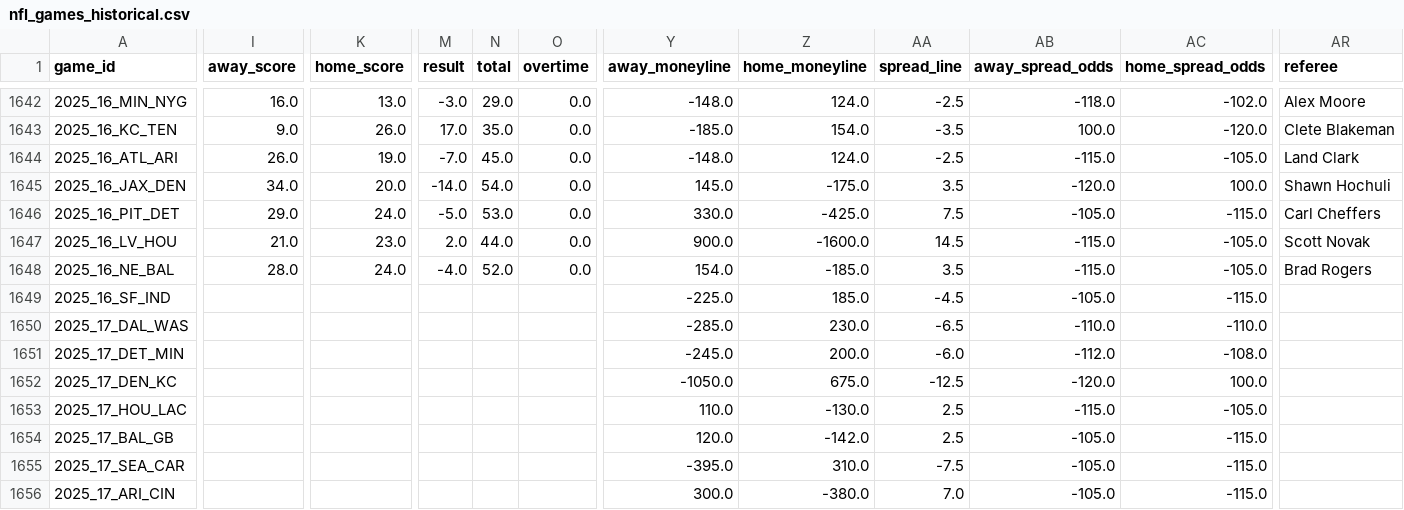
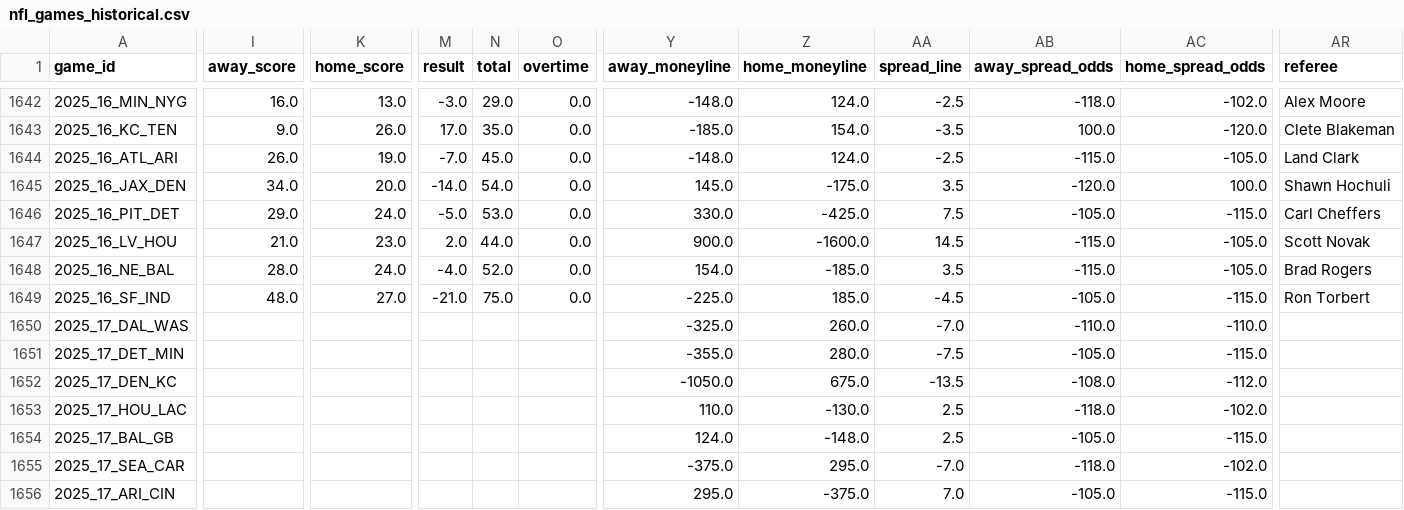
Before and after one commit to gmalbert/nfl-predictions, a CSV file: data_files/nfl_games_historical.csv, drawn as a sheet; only a part is shown, gaps mark what is left out; the diff covers the shown part only; the diff names each change by its address in the sheet, - before the commit and + after, or states it on an @@ line.

```diff
--- a/data_files/nfl_games_historical.csv
+++ b/data_files/nfl_games_historical.csv
-I1649 (away_score): (empty)
+I1649 (away_score): 48.0
-K1649 (home_score): (empty)
+K1649 (home_score): 27.0
-M1649 (result): (empty)
+M1649 (result): -21.0
-N1649 (total): (empty)
+N1649 (total): 75.0
-O1649 (overtime): (empty)
+O1649 (overtime): 0.0
-AR1649 (referee): (empty)
+AR1649 (referee): Ron Torbert
-Y1650 (away_moneyline): -285.0
+Y1650 (away_moneyline): -325.0
-Z1650 (home_moneyline): 230.0
+Z1650 (home_moneyline): 260.0
-AA1650 (spread_line): -6.5
+AA1650 (spread_line): -7.0
-Y1651 (away_moneyline): -245.0
+Y1651 (away_moneyline): -355.0
-Z1651 (home_moneyline): 200.0
+Z1651 (home_moneyline): 280.0
-AA1651 (spread_line): -6.0
+AA1651 (spread_line): -7.5
-AB1651 (away_spread_odds): -112.0
+AB1651 (away_spread_odds): -105.0
-AC1651 (home_spread_odds): -108.0
+AC1651 (home_spread_odds): -115.0
-AA1652 (spread_line): -12.5
+AA1652 (spread_line): -13.5
-AB1652 (away_spread_odds): -120.0
+AB1652 (away_spread_odds): -108.0
-AC1652 (home_spread_odds): 100.0
+AC1652 (home_spread_odds): -112.0
-AB1653 (away_spread_odds): -115.0
+AB1653 (away_spread_odds): -118.0
-AC1653 (home_spread_odds): -105.0
+AC1653 (home_spread_odds): -102.0
-Y1654 (away_moneyline): 120.0
+Y1654 (away_moneyline): 124.0
-Z1654 (home_moneyline): -142.0
+Z1654 (home_moneyline): -148.0
-Y1655 (away_moneyline): -395.0
+Y1655 (away_moneyline): -375.0
-Z1655 (home_moneyline): 310.0
+Z1655 (home_moneyline): 295.0
-AA1655 (spread_line): -7.5
+AA1655 (spread_line): -7.0
-AB1655 (away_spread_odds): -105.0
+AB1655 (away_spread_odds): -118.0
-AC1655 (home_spread_odds): -115.0
+AC1655 (home_spread_odds): -102.0
-Y1656 (away_moneyline): 300.0
+Y1656 (away_moneyline): 295.0
-Z1656 (home_moneyline): -380.0
+Z1656 (home_moneyline): -375.0
```
Also changed, not shown: 44 edited cells elsewhere in this file, data_files/model_feature_importances.csv, 2 other files.
